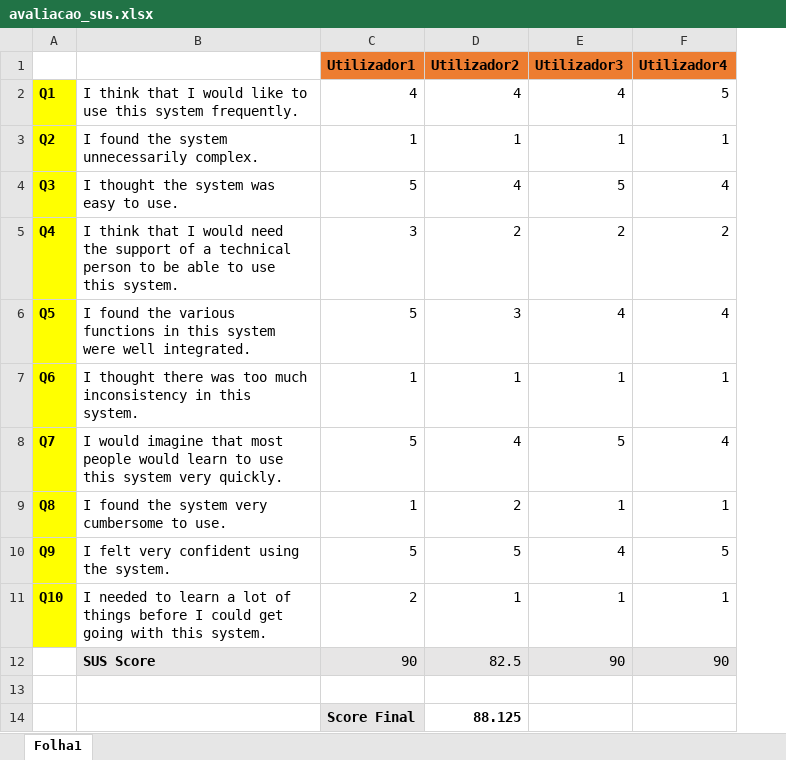
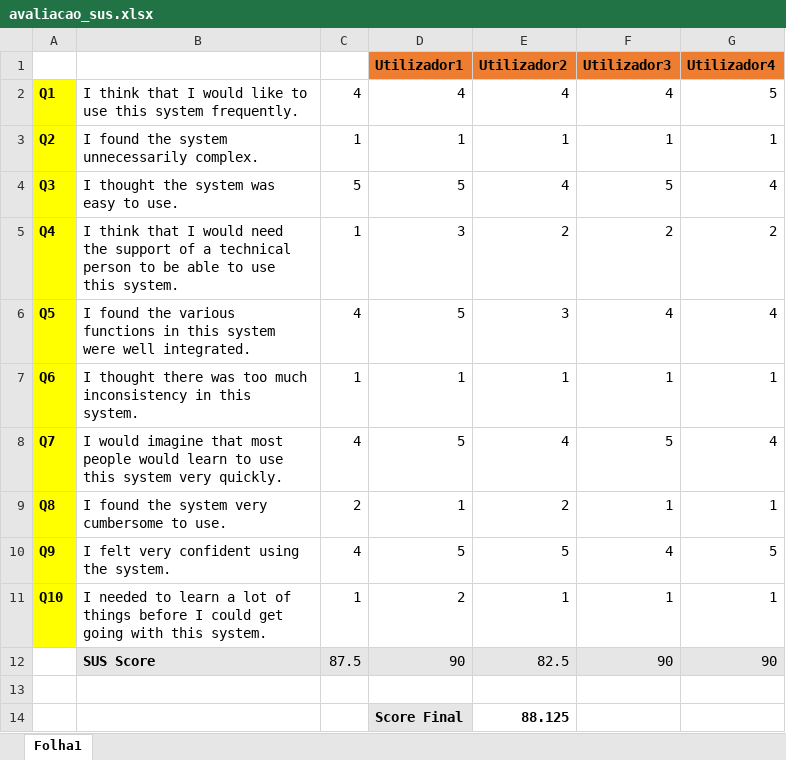
Before and after one commit to marcorlsrodrigues/projeto, an Excel workbook: respostas_questionario/avaliacao_sus.xlsx, sheet Folha1, drawn as a sheet; values as stored, in another font and other column widths than the file's, no borders; the diff names each change by its address in the sheet, - before the commit and + after, or states it on an @@ line.

```diff
--- a/respostas_questionario/avaliacao_sus.xlsx (sheet Folha1)
+++ b/respostas_questionario/avaliacao_sus.xlsx (sheet Folha1)
+column C, rows 2-12: 4 | 1 | 5 | 1 | 4 | 1 | 4 | 2 | 4 | 1 | 87.5
```
Also changed, not shown: 3 other files.
